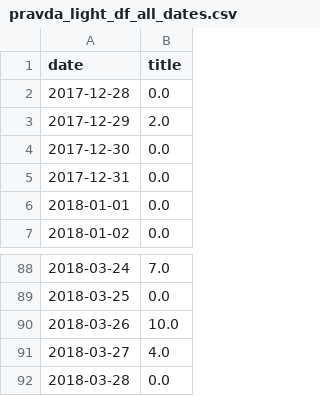
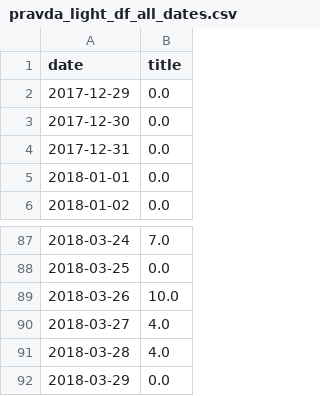
Before and after one commit to KokaZUKR/Information_attack_catcher, a CSV file: saved_data/pravda_light_df_all_dates.csv, drawn as a sheet; only a part is shown, gaps mark what is left out.

```diff
--- a/saved_data/pravda_light_df_all_dates.csv
+++ b/saved_data/pravda_light_df_all_dates.csv
@@ -1,4 +1,3 @@
 date      ,title
-2017-12-28,0.0
-2017-12-29,2.0
+2017-12-29,0.0
 2017-12-30,0.0
@@ -91,2 +90,3 @@ date      ,title
 2018-03-27,4.0
-2018-03-28,0.0
+2018-03-28,4.0
+2018-03-29,0.0
```
Also changed, not shown: saved_data/pravda_big_df.csv, saved_data/pravda_light_df.csv, 2 other files.
